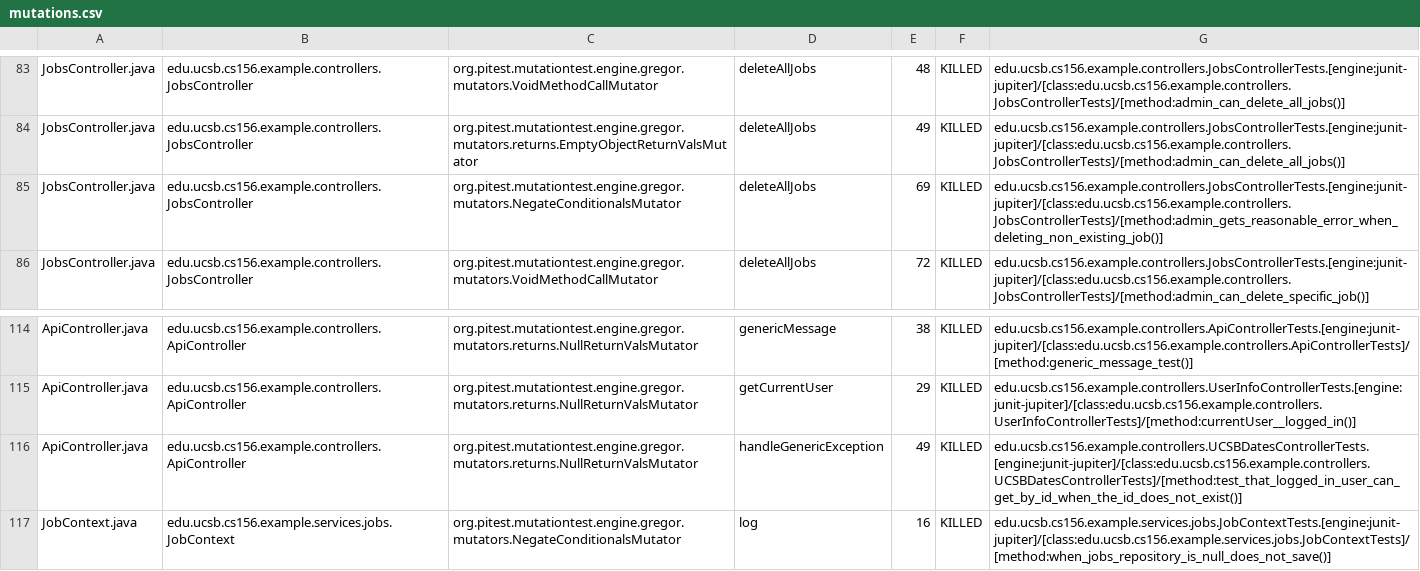
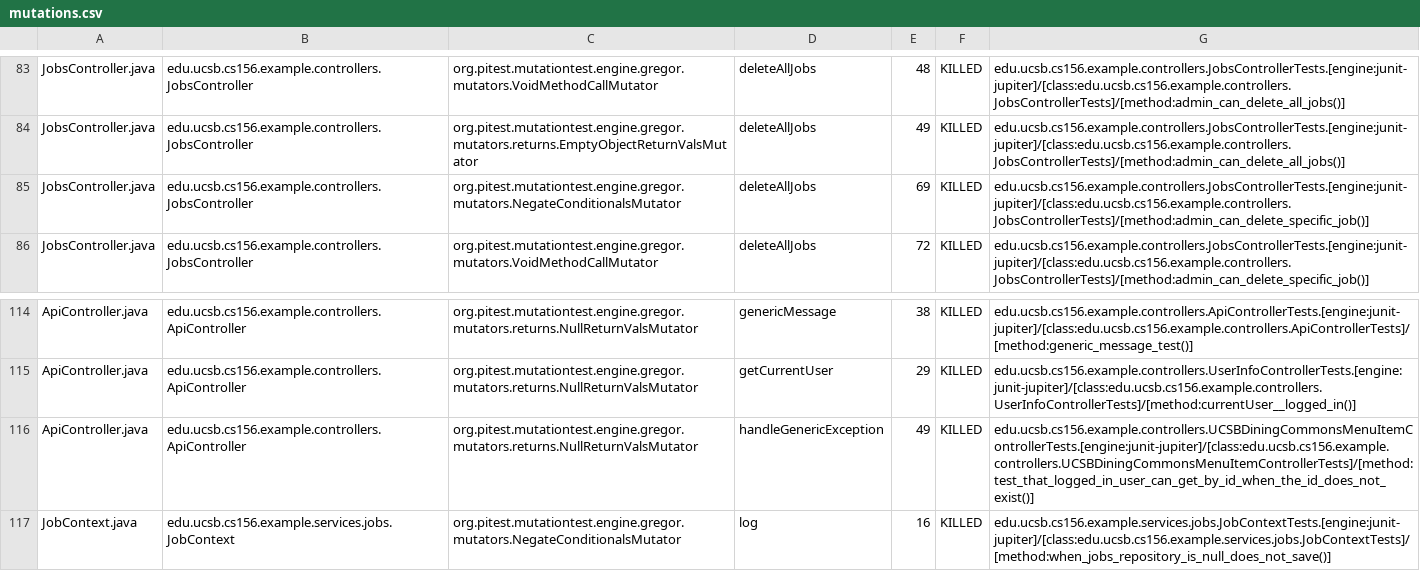
Before and after one commit to ucsb-cs156-s25/team01-s25-11, a CSV file: prs/54/pitest/mutations.csv, drawn as a sheet; only a part is shown, gaps mark what is left out.

Commit message:
Deploying to gh-pages from @ ucsb-cs156-s25/team01-s25-11@b0afa5ddd646eb5ba74f2a15447b5934c621f135 🚀

```diff
--- a/prs/54/pitest/mutations.csv
+++ b/prs/54/pitest/mutations.csv
@@ -84,3 +84,3 @@ JobsController.java,edu.ucsb.cs156.example.controllers.JobsController,org.pitest
 JobsController.java,edu.ucsb.cs156.example.controllers.JobsController,org.pitest.mutationtest.engine.gregor.mutators.returns.EmptyObjectReturnValsMutator,deleteAllJobs,49,KILLED,edu.ucsb.cs156.example.controllers.JobsControllerTests.[engine:junit-jupiter]/[class:edu.ucsb.cs156.example.controllers.JobsControllerTests]/[method:admin_can_delete_all_jobs()]
-JobsController.java,edu.ucsb.cs156.example.controllers.JobsController,org.pitest.mutationtest.engine.gregor.mutators.NegateConditionalsMutator,deleteAllJobs,69,KILLED,edu.ucsb.cs156.example.controllers.JobsControllerTests.[engine:junit-jupiter]/[class:edu.ucsb.cs156.example.controllers.JobsControllerTests]/[method:admin_gets_reasonable_error_when_deleting_non_existing_job()]
+JobsController.java,edu.ucsb.cs156.example.controllers.JobsController,org.pitest.mutationtest.engine.gregor.mutators.NegateConditionalsMutator,deleteAllJobs,69,KILLED,edu.ucsb.cs156.example.controllers.JobsControllerTests.[engine:junit-jupiter]/[class:edu.ucsb.cs156.example.controllers.JobsControllerTests]/[method:admin_can_delete_specific_job()]
 JobsController.java,edu.ucsb.cs156.example.controllers.JobsController,org.pitest.mutationtest.engine.gregor.mutators.VoidMethodCallMutator,deleteAllJobs,72,KILLED,edu.ucsb.cs156.example.controllers.JobsControllerTests.[engine:junit-jupiter]/[class:edu.ucsb.cs156.example.controllers.JobsControllerTests]/[method:admin_can_delete_specific_job()]
@@ -115,3 +115,3 @@ ApiController.java,edu.ucsb.cs156.example.controllers.ApiController,org.pitest.m
 ApiController.java,edu.ucsb.cs156.example.controllers.ApiController,org.pitest.mutationtest.engine.gregor.mutators.returns.NullReturnValsMutator,getCurrentUser,29,KILLED,edu.ucsb.cs156.example.controllers.UserInfoControllerTests.[engine:junit-jupiter]/[class:edu.ucsb.cs156.example.controllers.UserInfoControllerTests]/[method:currentUser__logged_in()]
-ApiController.java,edu.ucsb.cs156.example.controllers.ApiController,org.pitest.mutationtest.engine.gregor.mutators.returns.NullReturnValsMutator,handleGenericException,49,KILLED,edu.ucsb.cs156.example.controllers.UCSBDatesControllerTests.[engine:junit-jupiter]/[class:edu.ucsb.cs156.example.controllers.UCSBDatesControllerTests]/[method:test_that_logged_in_user_can_get_by_id_when_the_id_does_not_exist()]
+ApiController.java,edu.ucsb.cs156.example.controllers.ApiController,org.pitest.mutationtest.engine.gregor.mutators.returns.NullReturnValsMutator,handleGenericException,49,KILLED,edu.ucsb.cs156.example.controllers.UCSBDiningCommonsMenuItemControllerTests.[engine:junit-jupiter]/[class:edu.ucsb.cs156.example.controllers.UCSBDiningCommonsMenuItemControllerTests]/[method:test_that_logged_in_user_can_get_by_id_when_the_id_does_not_exist()]
 JobContext.java,edu.ucsb.cs156.example.services.jobs.JobContext,org.pitest.mutationtest.engine.gregor.mutators.NegateConditionalsMutator,log,16,KILLED,edu.ucsb.cs156.example.services.jobs.JobContextTests.[engine:junit-jupiter]/[class:edu.ucsb.cs156.example.services.jobs.JobContextTests]/[method:when_jobs_repository_is_null_does_not_save()]
```
Also changed, not shown: 18 other files.
